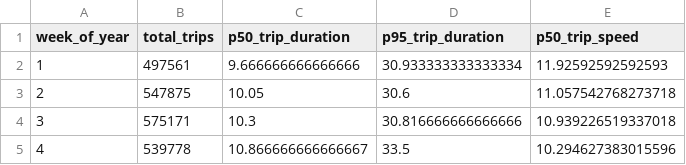
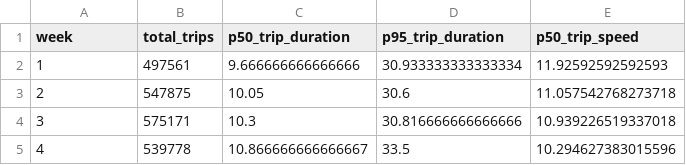
Before and after one commit to taintedsilk/NYC-TLC-Taxi-Trips-DataProcessing-Group1.4, a CSV file: processed/kpi_weekly_2022.csv, drawn as a sheet; only a part is shown.

```diff
--- a/processed/kpi_weekly_2022.csv
+++ b/processed/kpi_weekly_2022.csv
@@ -1,2 +1,2 @@
-week_of_year,total_trips,p50_trip_duration,p95_trip_duration,p50_trip_speed
+week,total_trips,p50_trip_duration,p95_trip_duration,p50_trip_speed
 1,497561,9.666666666666666,30.933333333333334,11.92592592592593
```
Also changed, not shown: processed/kpi_monthly_2022.csv, 2 other files.
